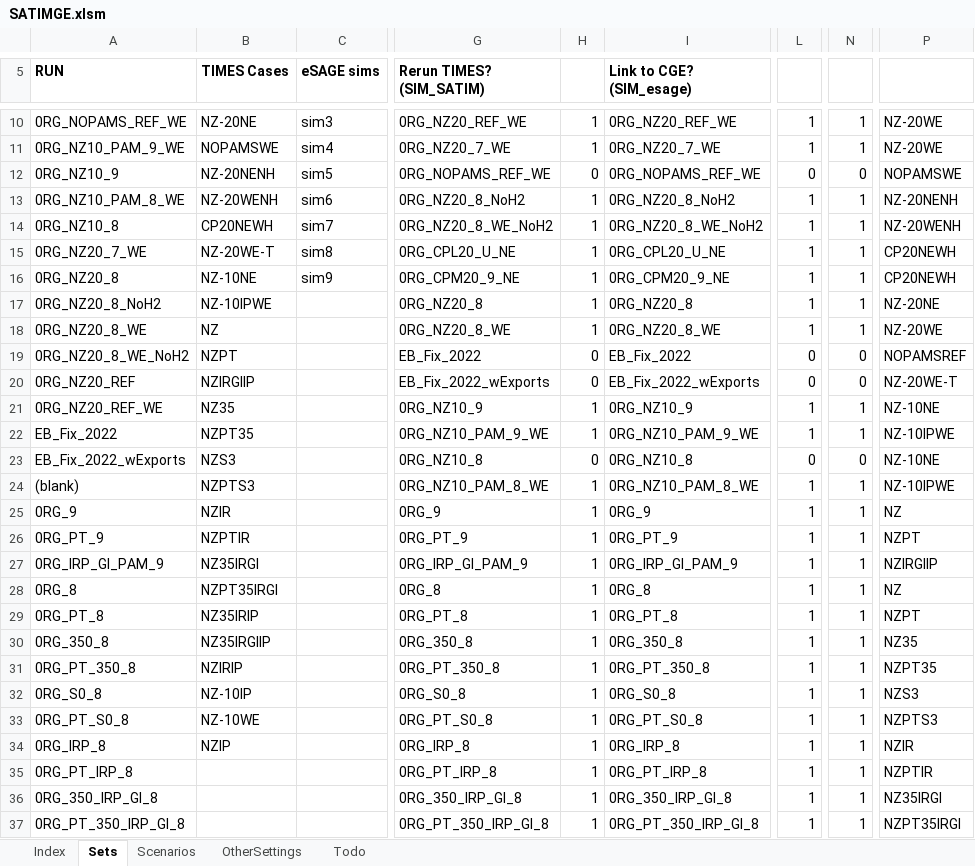
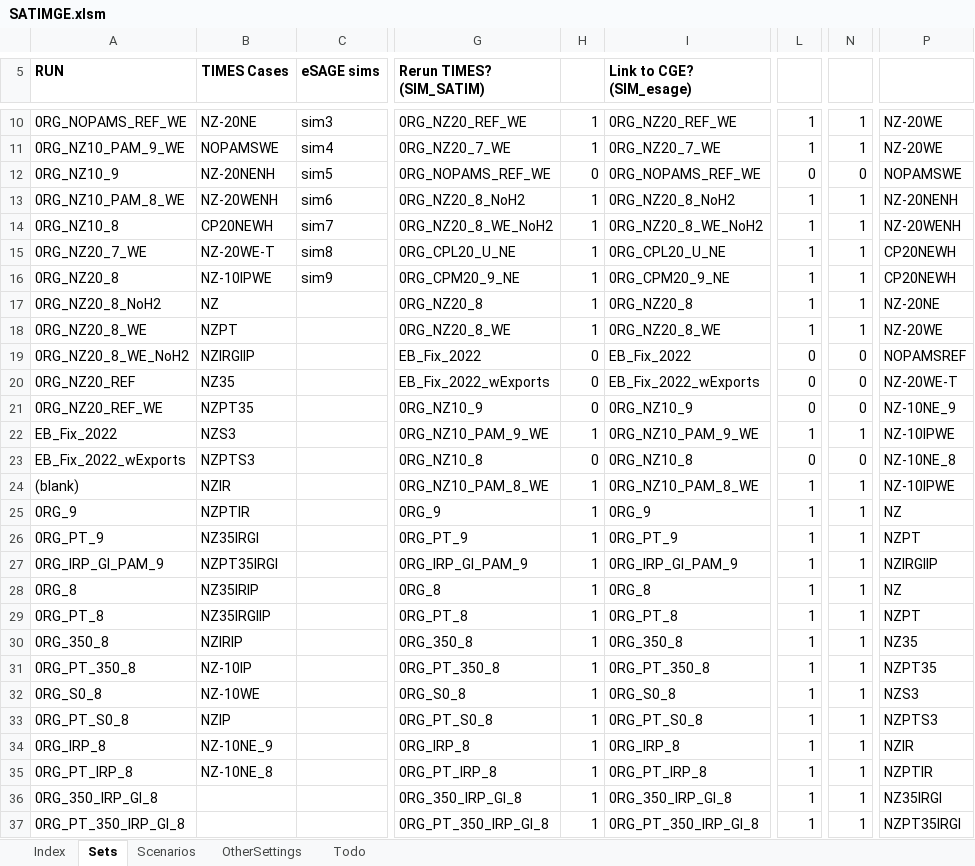
Before and after one commit to brunomerven/SATIMGE, an Excel workbook: SATIMGE.xlsm, sheet Sets, drawn as a sheet; only a part is shown, gaps mark what is left out; values as stored, in another font and other column widths than the file's, no borders; the diff names each change by its address in the sheet, - before the commit and + after, or states it on an @@ line.

Commit message:
Missing SATIMGE files added

```diff
--- a/SATIMGE.xlsm (sheet Sets)
+++ b/SATIMGE.xlsm (sheet Sets)
-B16 (TIMES Cases): NZ-10NE
+B16 (TIMES Cases): NZ-10IPWE
-B17 (TIMES Cases): NZ-10IPWE
+B17 (TIMES Cases): NZ
-B18 (TIMES Cases): NZ
+B18 (TIMES Cases): NZPT
-B19 (TIMES Cases): NZPT
+B19 (TIMES Cases): NZIRGIIP
-B20 (TIMES Cases): NZIRGIIP
+B20 (TIMES Cases): NZ35
-B21 (TIMES Cases): NZ35
+B21 (TIMES Cases): NZPT35
-H21: 1
+H21: 0
-L21: 1
+L21: 0
-N21: 1
+N21: 0
-P21: NZ-10NE
+P21: NZ-10NE_9
-B22 (TIMES Cases): NZPT35
+B22 (TIMES Cases): NZS3
-B23 (TIMES Cases): NZS3
+B23 (TIMES Cases): NZPTS3
-P23: NZ-10NE
+P23: NZ-10NE_8
-B24 (TIMES Cases): NZPTS3
+B24 (TIMES Cases): NZIR
-B25 (TIMES Cases): NZIR
+B25 (TIMES Cases): NZPTIR
-B26 (TIMES Cases): NZPTIR
+B26 (TIMES Cases): NZ35IRGI
-B27 (TIMES Cases): NZ35IRGI
+B27 (TIMES Cases): NZPT35IRGI
-B28 (TIMES Cases): NZPT35IRGI
+B28 (TIMES Cases): NZ35IRIP
-B29 (TIMES Cases): NZ35IRIP
+B29 (TIMES Cases): NZ35IRGIIP
-B30 (TIMES Cases): NZ35IRGIIP
+B30 (TIMES Cases): NZIRIP
-B31 (TIMES Cases): NZIRIP
+B31 (TIMES Cases): NZ-10IP
-B32 (TIMES Cases): NZ-10IP
+B32 (TIMES Cases): NZ-10WE
-B33 (TIMES Cases): NZ-10WE
+B33 (TIMES Cases): NZIP
-B34 (TIMES Cases): NZIP
+B34 (TIMES Cases): NZ-10NE_9
-B35 (TIMES Cases): (empty)
+B35 (TIMES Cases): NZ-10NE_8
```
Also changed, not shown: sheet Scenarios, 1 other file.
